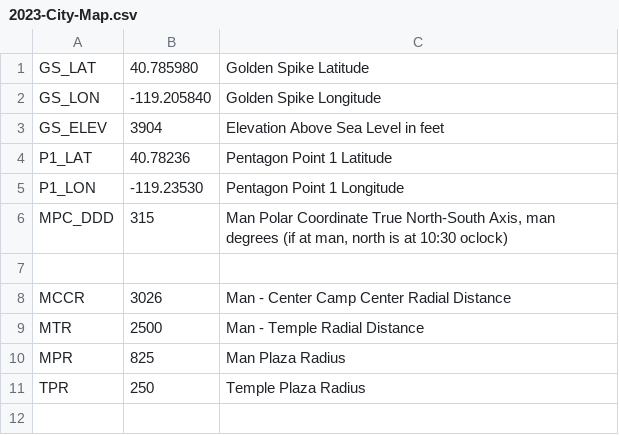
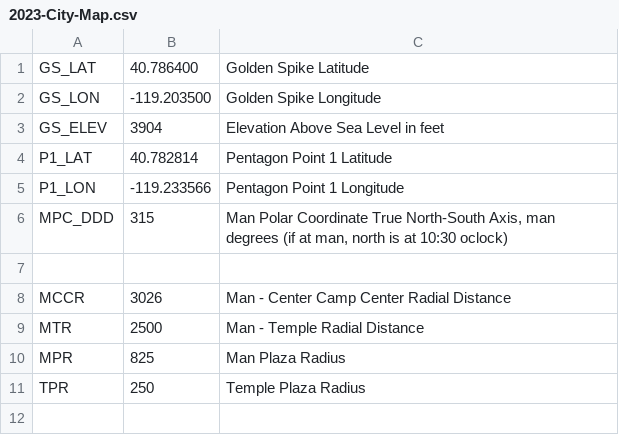
Before and after one commit to PhotoKevin/BlackRockCityMap, a CSV file: src/main/resources/2023-City-Map.csv, drawn as a sheet; only a part is shown.

Commit message:
Update with new location of Golden Spike

```diff
--- a/src/main/resources/2023-City-Map.csv
+++ b/src/main/resources/2023-City-Map.csv
@@ -1,6 +1,6 @@
-GS_LAT,40.785980,Golden Spike Latitude
-GS_LON,-119.205840,Golden Spike Longitude
+GS_LAT,40.786400,Golden Spike Latitude
+GS_LON,-119.203500,Golden Spike Longitude
 GS_ELEV,3904,Elevation Above Sea Level in feet
-P1_LAT,40.78236,Pentagon Point 1 Latitude
-P1_LON,-119.23530,Pentagon Point 1 Longitude
+P1_LAT,40.782814,Pentagon Point 1 Latitude
+P1_LON,-119.233566,Pentagon Point 1 Longitude
 MPC_DDD,315,"Man Polar Coordinate True North-South Axis, man degrees (if at man, north is at 10:30 oclock)"
```
